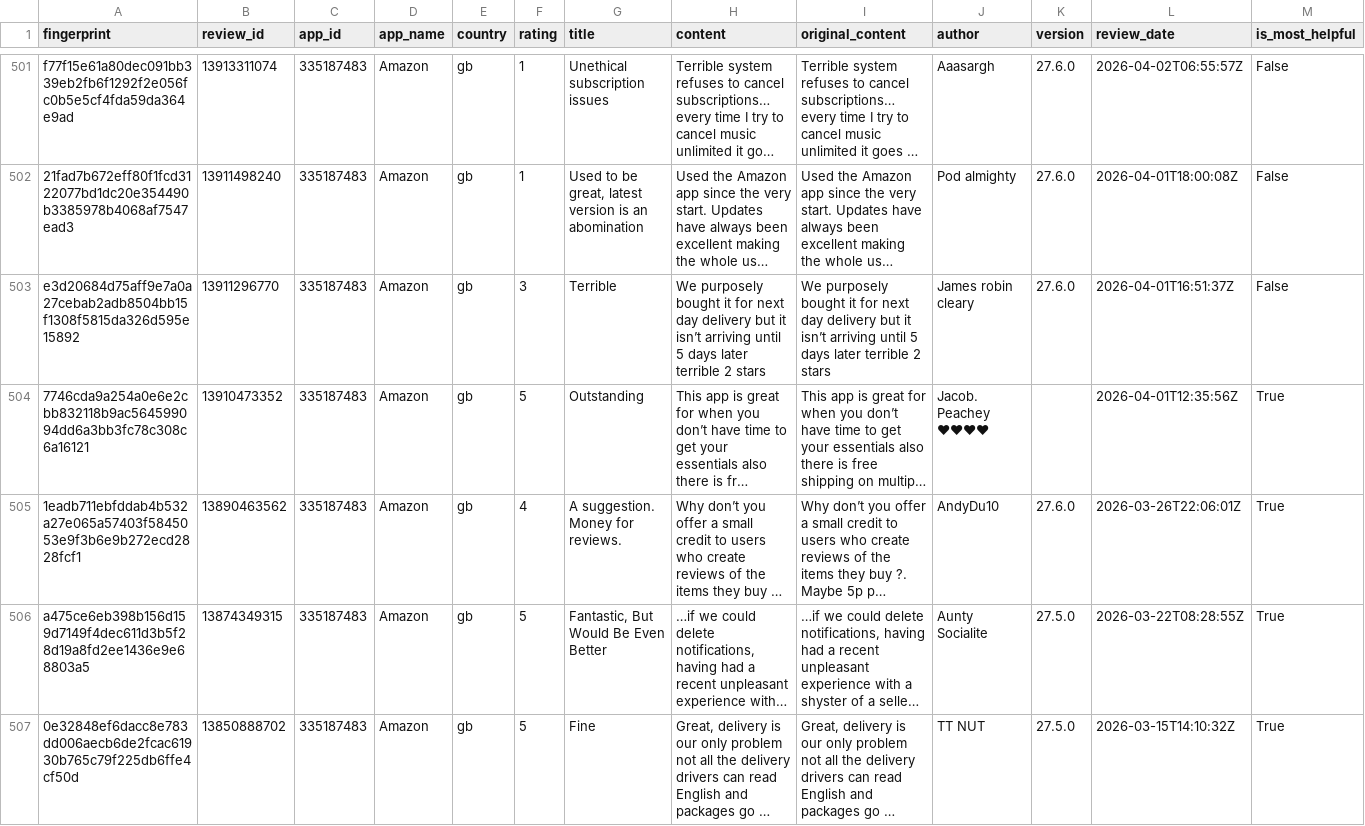
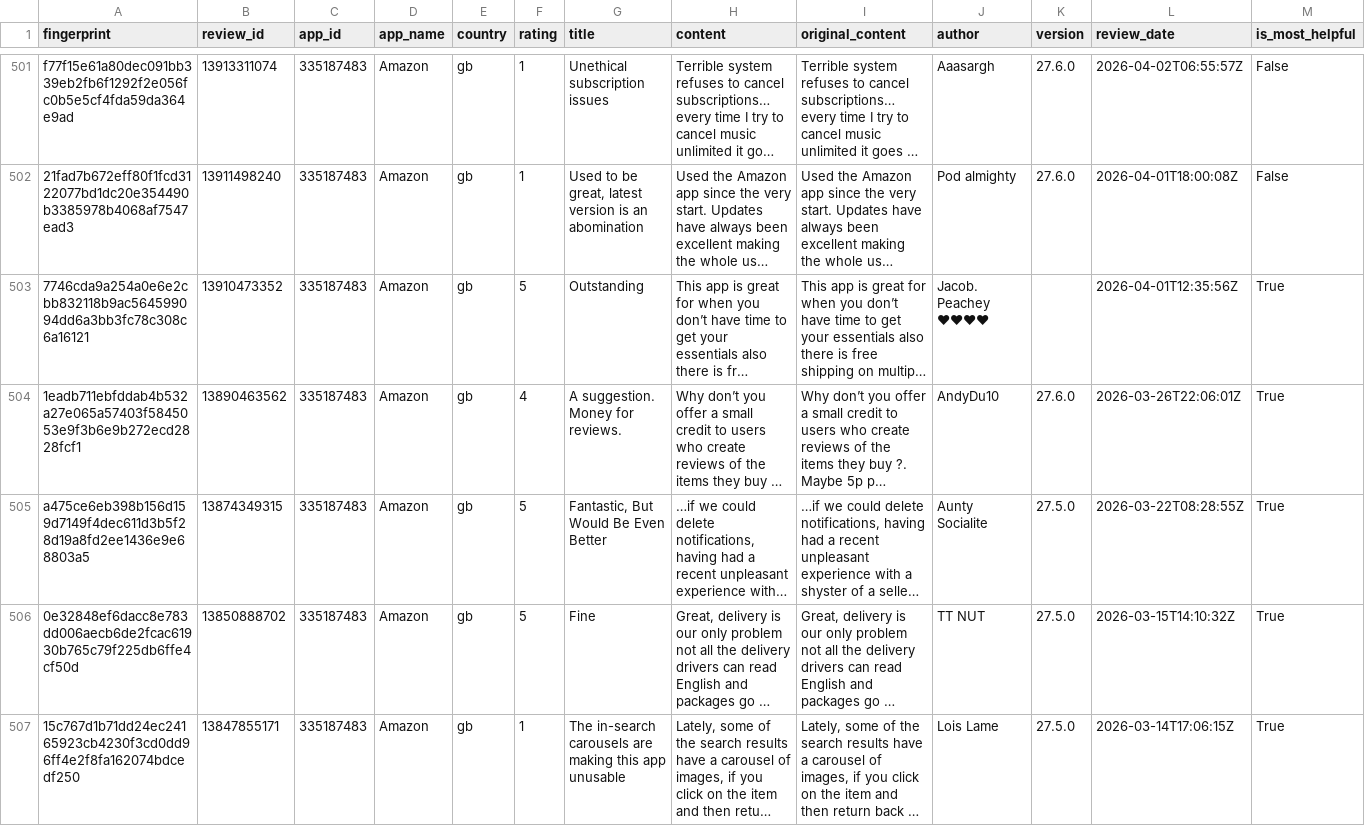
Before and after one commit to pickmiu/appstore-public-data, a CSV file: data/reviews_335187483_Amazon_gb.csv, drawn as a sheet; only a part is shown, gaps mark what is left out; the shorter side is filled out with more unchanged rows; long unchanged cells end in …; rows hold the shown columns only; the diff names each change by its address in the sheet, - before the commit and + after, or states it on an @@ line.

```diff
--- a/data/reviews_335187483_Amazon_gb.csv
+++ b/data/reviews_335187483_Amazon_gb.csv
-row 503: e3d20684d75aff9e7a0a27cebab2adb8504bb15f1308f5815da326d595e15892 | 13911296770 | 335187483 | Amazon | gb | 3 | Terrible | We purposely bought it for next day delivery but it isn’t arriving until 5 days later terrible 2 stars | We purposely bought it for next day delivery but it isn’t arriving until 5 days later terrible 2 stars | James robin cleary | 27.6.0 | 2026-04-01T16:51:37Z | False
```
Also changed, not shown: data/reviews_1012871328_得物_cn.csv, data/reviews_387682726_淘宝_cn.csv, 18 other files.
